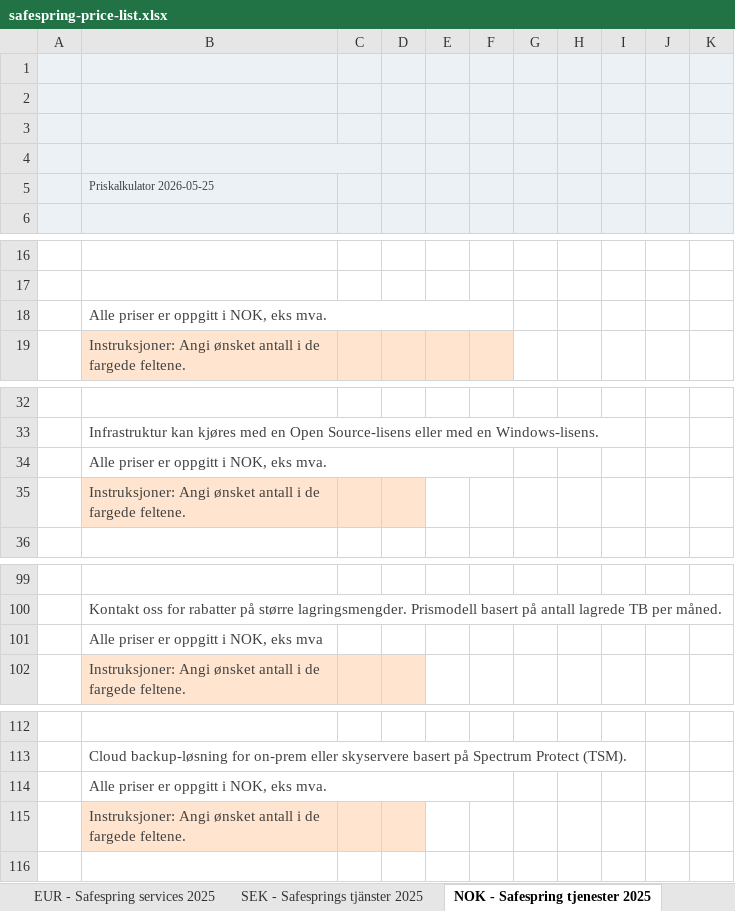
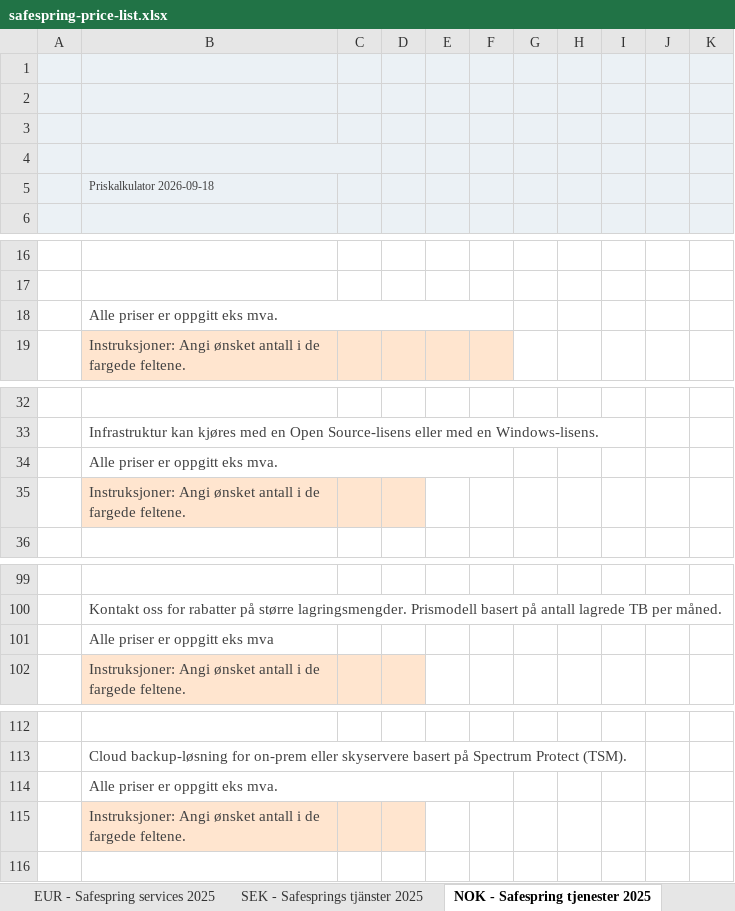
Before and after one commit to safespring/web, an Excel workbook: static/pricelist/safespring-price-list.xlsx, sheet NOK - Safespring tjenester 2025, drawn as a sheet; only a part is shown, gaps mark what is left out; values as stored, in another font and other column widths than the file's, no borders; charts and pictures and conditional formats not drawn; the diff covers the shown part only; the diff names each change by its address in the sheet, - before the commit and + after, or states it on an @@ line.

Commit message:
Update Safespring price list files

```diff
--- a/static/pricelist/safespring-price-list.xlsx (sheet NOK - Safespring tjenester 2025)
+++ b/static/pricelist/safespring-price-list.xlsx (sheet NOK - Safespring tjenester 2025)
-B5: Priskalkulator 2026-05-25
+B5: Priskalkulator 2026-09-18
-B18: Alle priser er oppgitt i NOK, eks mva.
+B18: Alle priser er oppgitt eks mva.
-B34: Alle priser er oppgitt i NOK, eks mva.
+B34: Alle priser er oppgitt eks mva.
-B101: Alle priser er oppgitt i NOK, eks mva
+B101: Alle priser er oppgitt eks mva
-B114: Alle priser er oppgitt i NOK, eks mva.
+B114: Alle priser er oppgitt eks mva.
```
Also changed, not shown: 3 edited cells elsewhere in this sheet, sheet EUR - Safespring services 2025, sheet DKK - Safespring-tjenester 2025, sheet SEK - Safesprings tjänster 2025, 1 other file.
